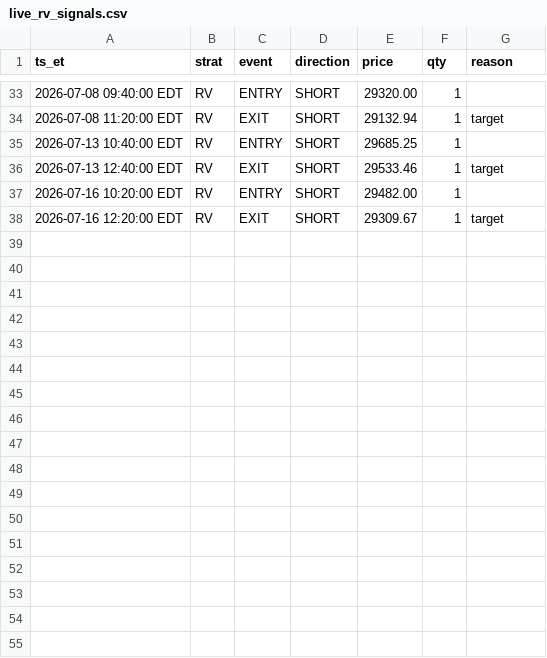
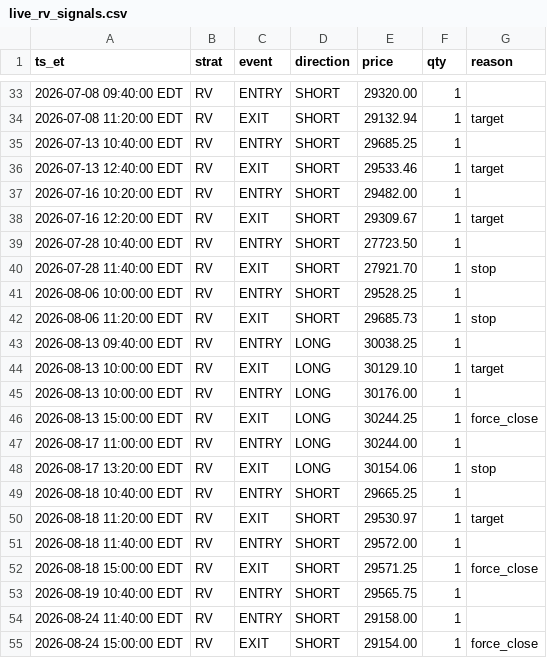
Before and after one commit to nm8445/nqorderflowbacktester2, a CSV file: live/combined/state/paper/live_rv_signals.csv, drawn as a sheet; only a part is shown, gaps mark what is left out.

```diff
--- a/live/combined/state/paper/live_rv_signals.csv
+++ b/live/combined/state/paper/live_rv_signals.csv
@@ -38 +38,18 @@ ts_et,strat,event,direction,price,qty,reason
 2026-07-16 12:20:00 EDT,RV,EXIT,SHORT,29309.67,1,target
+2026-07-28 10:40:00 EDT,RV,ENTRY,SHORT,27723.50,1,
+2026-07-28 11:40:00 EDT,RV,EXIT,SHORT,27921.70,1,stop
+2026-08-06 10:00:00 EDT,RV,ENTRY,SHORT,29528.25,1,
+2026-08-06 11:20:00 EDT,RV,EXIT,SHORT,29685.73,1,stop
+2026-08-13 09:40:00 EDT,RV,ENTRY,LONG,30038.25,1,
+2026-08-13 10:00:00 EDT,RV,EXIT,LONG,30129.10,1,target
+2026-08-13 10:00:00 EDT,RV,ENTRY,LONG,30176.00,1,
+2026-08-13 15:00:00 EDT,RV,EXIT,LONG,30244.25,1,force_close
+2026-08-17 11:00:00 EDT,RV,ENTRY,LONG,30244.00,1,
+2026-08-17 13:20:00 EDT,RV,EXIT,LONG,30154.06,1,stop
+2026-08-18 10:40:00 EDT,RV,ENTRY,SHORT,29665.25,1,
+2026-08-18 11:20:00 EDT,RV,EXIT,SHORT,29530.97,1,target
+2026-08-18 11:40:00 EDT,RV,ENTRY,SHORT,29572.00,1,
+2026-08-18 15:00:00 EDT,RV,EXIT,SHORT,29571.25,1,force_close
+2026-08-19 10:40:00 EDT,RV,ENTRY,SHORT,29565.75,1,
+2026-08-24 11:40:00 EDT,RV,ENTRY,SHORT,29158.00,1,
+2026-08-24 15:00:00 EDT,RV,EXIT,SHORT,29154.00,1,force_close
```
Also changed, not shown: live/combined/state/paper/live_b2_signals.csv, live/combined/state/paper/live_fb_signals.csv, 39 other files.
